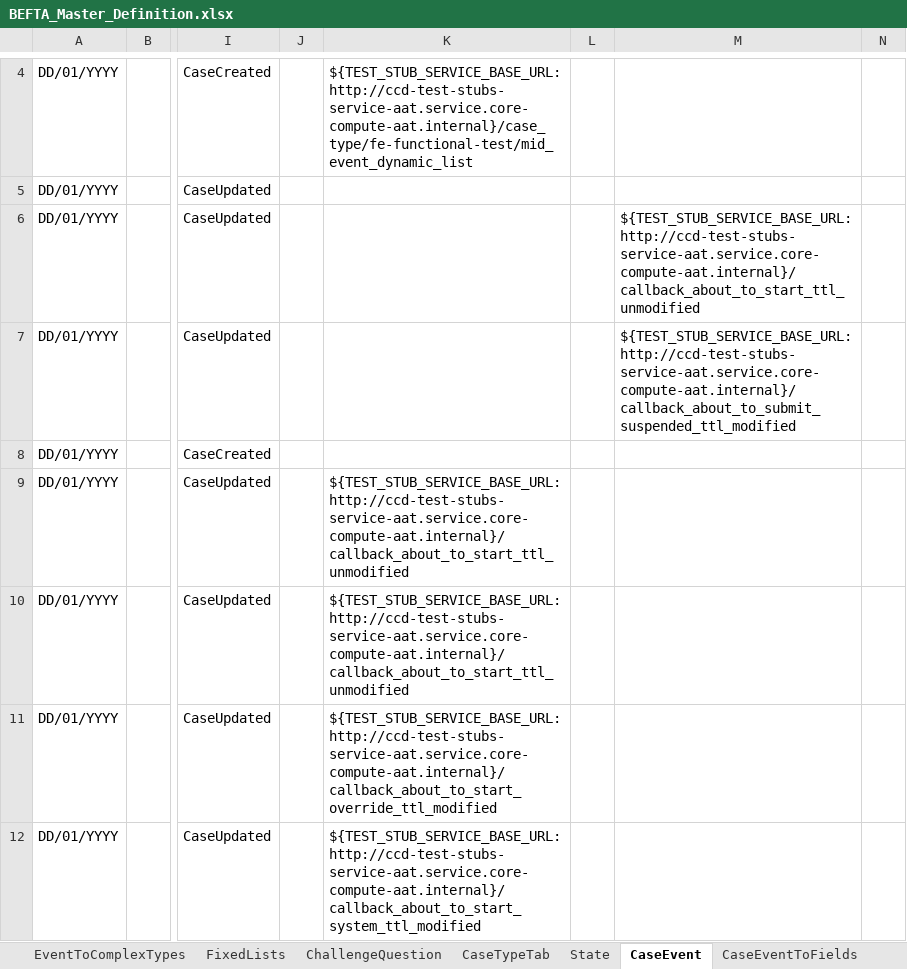
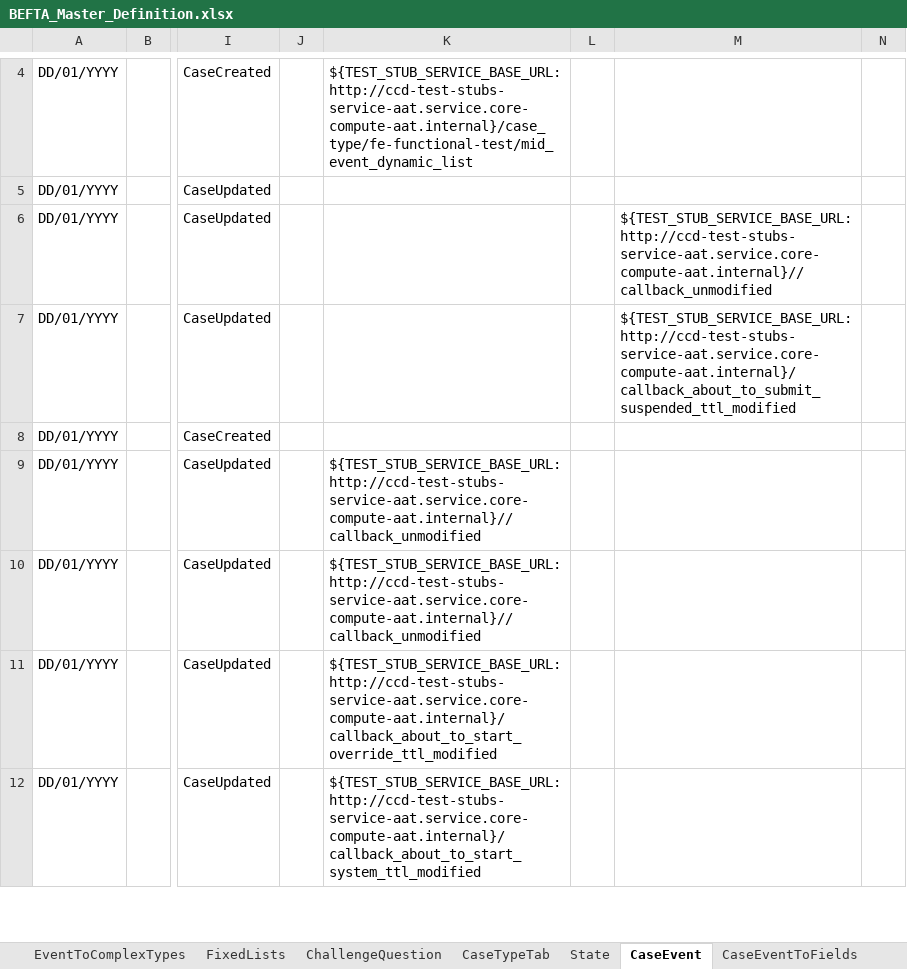
Before and after one commit to hmcts/ccd-test-definitions, an Excel workbook: src/main/resources/uk/gov/hmcts/ccd/test_definitions/excel/BEFTA_Master_Definition.xlsx, sheet CaseEvent, drawn as a sheet; only a part is shown, gaps mark what is left out; values as stored, in another font and other column widths than the file's, no borders; table styles not drawn; the diff names each change by its address in the sheet, - before the commit and + after, or states it on an @@ line.

Commit message:
changing callback name in case event tab

```diff
--- a/src/main/resources/uk/gov/hmcts/ccd/test_definitions/excel/BEFTA_Master_Definition.xlsx (sheet CaseEvent)
+++ b/src/main/resources/uk/gov/hmcts/ccd/test_definitions/excel/BEFTA_Master_Definition.xlsx (sheet CaseEvent)
-M6: ${TEST_STUB_SERVICE_BASE_URL:http://ccd-test-stubs-service-aat.service.core-compute-aat.internal}/callback_about_to_start_ttl_unmodified
+M6: ${TEST_STUB_SERVICE_BASE_URL:http://ccd-test-stubs-service-aat.service.core-compute-aat.internal}//callback_unmodified
-K9:K10: ${TEST_STUB_SERVICE_BASE_URL:http://ccd-test-stubs-service-aat.service.core-compute-aat.internal}/callback_about_to_start_ttl_unmodified
+K9:K10: ${TEST_STUB_SERVICE_BASE_URL:http://ccd-test-stubs-service-aat.service.core-compute-aat.internal}//callback_unmodified
```
Also changed, not shown: 2 other files.
